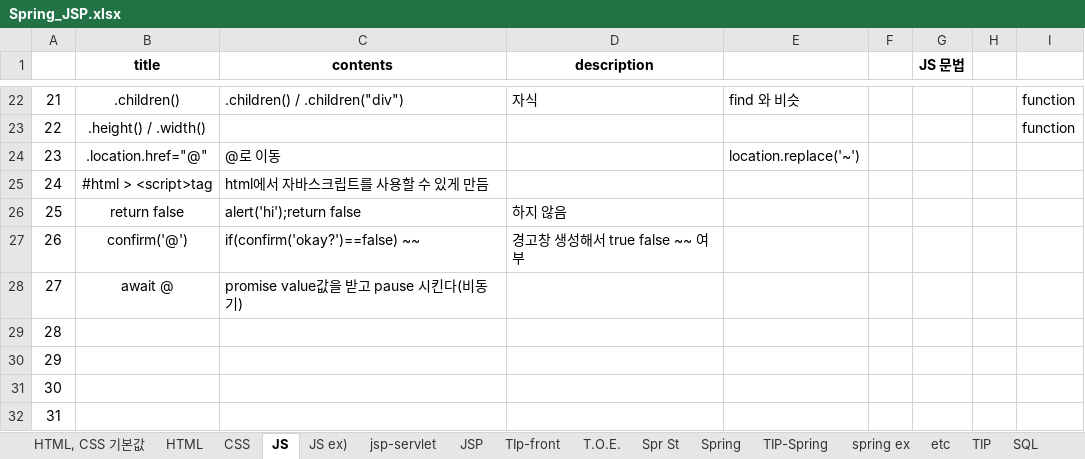
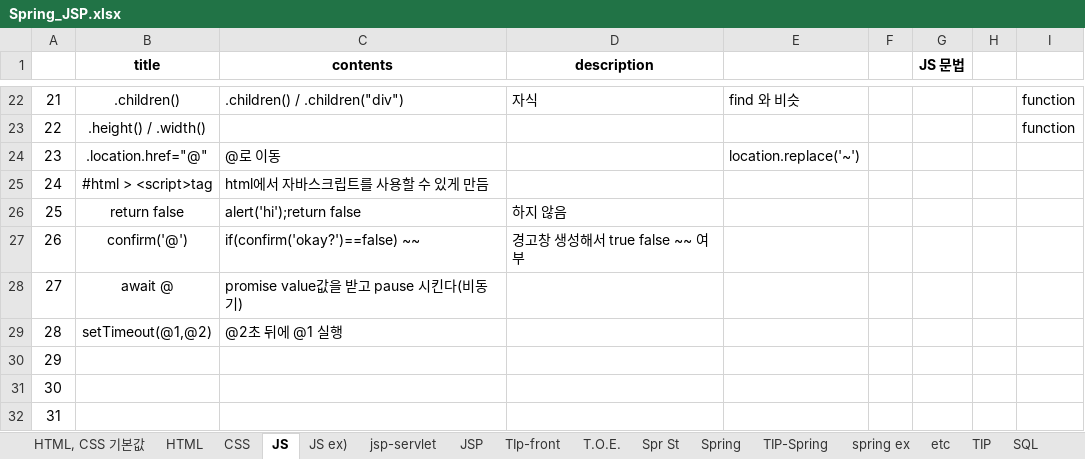
Before and after one commit to aisiwonhae29/spring, an Excel workbook: Spring_JSP.xlsx, sheet JS, drawn as a sheet; only a part is shown, gaps mark what is left out; values as stored, in another font and other column widths than the file's, no borders; the diff names each change by its address in the sheet, - before the commit and + after, or states it on an @@ line.

```diff
--- a/Spring_JSP.xlsx (sheet JS)
+++ b/Spring_JSP.xlsx (sheet JS)
-B29 (title): (empty)
+B29 (title): setTimeout(@1,@2)
-C29 (contents): (empty)
+C29 (contents): @2초 뒤에 @1 실행
```
Also changed, not shown: 프로젝트.xlsx, 11 other files.
